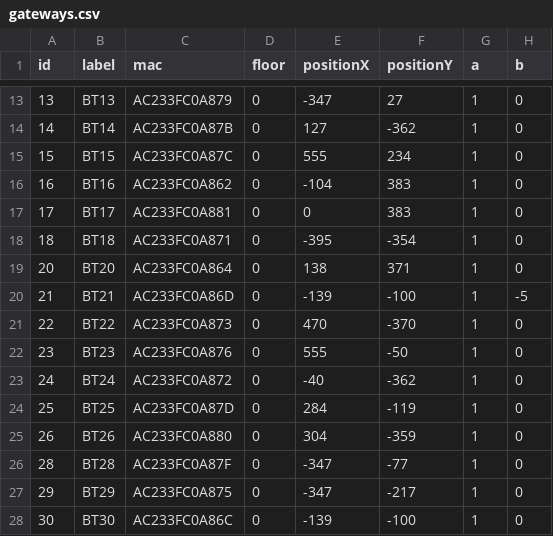
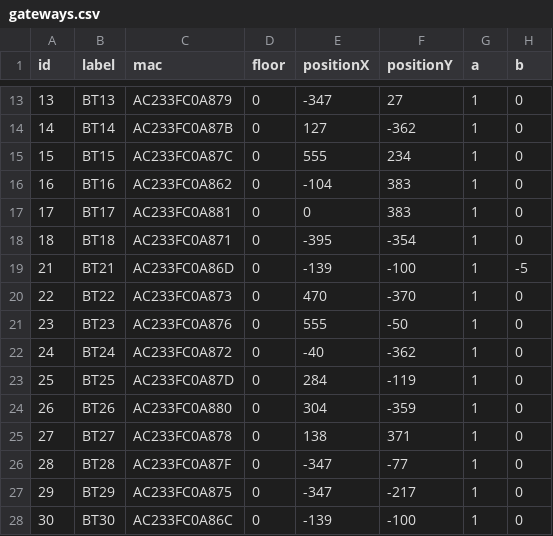
Before and after one commit to saulrivera/hola, a CSV file: src/main/resources/gateways.csv, drawn as a sheet; only a part is shown, gaps mark what is left out; removed rows and columns are numbered as before the commit, all else as after; the diff names each change by its address in the sheet, - before the commit and + after, or states it on an @@ line.

Commit message:
fix: changing gateway

```diff
--- a/src/main/resources/gateways.csv
+++ b/src/main/resources/gateways.csv
-row 19: 20 | BT20 | AC233FC0A864 | 0 | 138 | 371 | 1 | 0
+row 25: 27 | BT27 | AC233FC0A878 | 0 | 138 | 371 | 1 | 0
```
